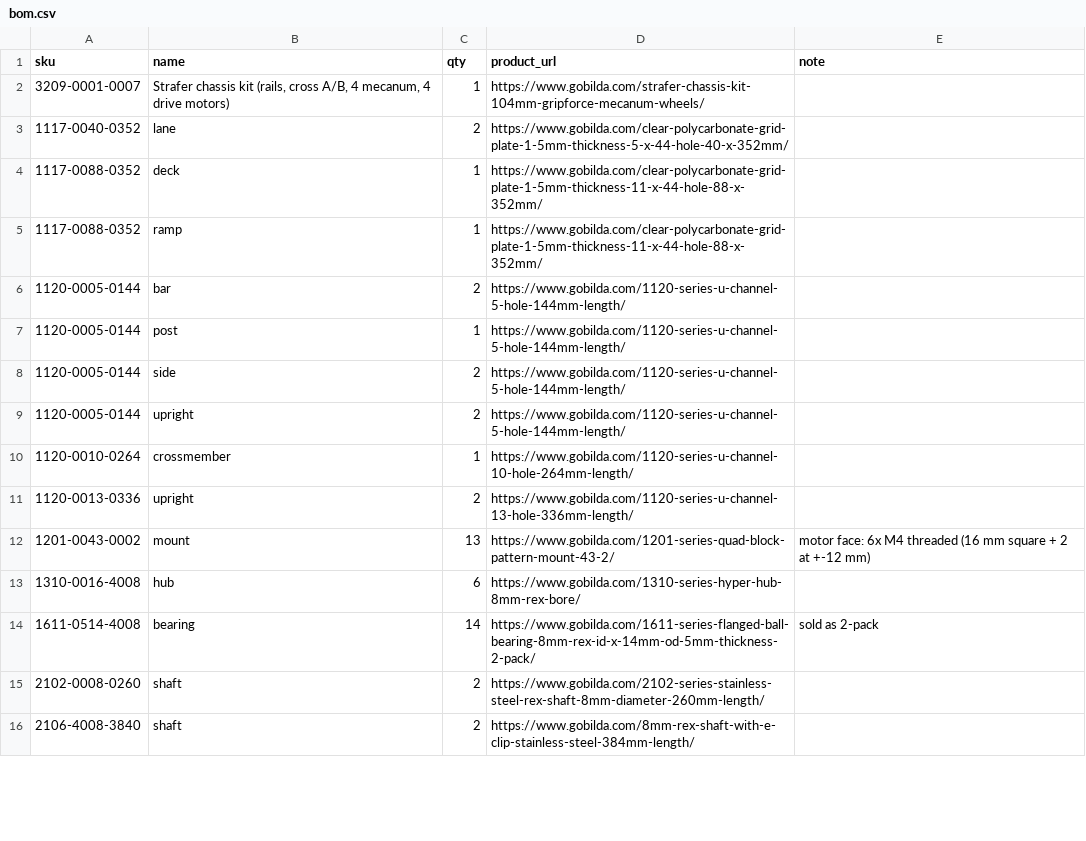
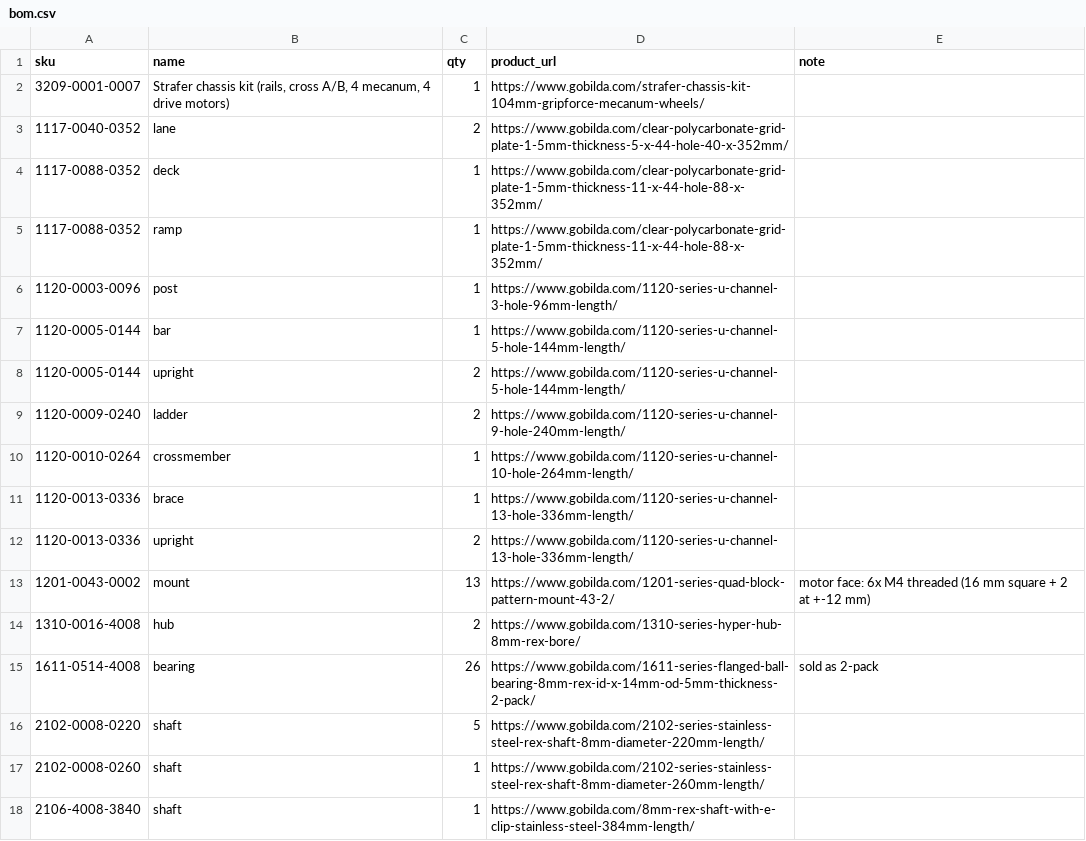
Before and after one commit to Robotics26-27/BioBuzz-2627, a CSV file: fusion-models/bom.csv, drawn as a sheet; only a part is shown; the diff covers the shown part only.

```diff
--- a/fusion-models/bom.csv
+++ b/fusion-models/bom.csv
@@ -5,12 +5,14 @@ sku,name,qty,product_url,note
 1117-0088-0352,ramp,1,https://www.gobilda.com/clear-polycarbonate-grid-plate-1-5mm-thickness-11-x-44-hole-88-x-352mm/,
-1120-0005-0144,bar,2,https://www.gobilda.com/1120-series-u-channel-5-hole-144mm-length/,
-1120-0005-0144,post,1,https://www.gobilda.com/1120-series-u-channel-5-hole-144mm-length/,
-1120-0005-0144,side,2,https://www.gobilda.com/1120-series-u-channel-5-hole-144mm-length/,
+1120-0003-0096,post,1,https://www.gobilda.com/1120-series-u-channel-3-hole-96mm-length/,
+1120-0005-0144,bar,1,https://www.gobilda.com/1120-series-u-channel-5-hole-144mm-length/,
 1120-0005-0144,upright,2,https://www.gobilda.com/1120-series-u-channel-5-hole-144mm-length/,
+1120-0009-0240,ladder,2,https://www.gobilda.com/1120-series-u-channel-9-hole-240mm-length/,
 1120-0010-0264,crossmember,1,https://www.gobilda.com/1120-series-u-channel-10-hole-264mm-length/,
+1120-0013-0336,brace,1,https://www.gobilda.com/1120-series-u-channel-13-hole-336mm-length/,
 1120-0013-0336,upright,2,https://www.gobilda.com/1120-series-u-channel-13-hole-336mm-length/,
 1201-0043-0002,mount,13,https://www.gobilda.com/1201-series-quad-block-pattern-mount-43-2/,motor face: 6x M4 threaded (16 mm square + 2 at +-12 mm)
-1310-0016-4008,hub,6,https://www.gobilda.com/1310-series-hyper-hub-8mm-rex-bore/,
-1611-0514-4008,bearing,14,https://www.gobilda.com/1611-series-flanged-ball-bearing-8mm-rex-id-x-14mm-od-5mm-thickness-2-pack/,sold as 2-pack
-2102-0008-0260,shaft,2,https://www.gobilda.com/2102-series-stainless-steel-rex-shaft-8mm-diameter-260mm-length/,
-2106-4008-3840,shaft,2,https://www.gobilda.com/8mm-rex-shaft-with-e-clip-stainless-steel-384mm-length/,
+1310-0016-4008,hub,2,https://www.gobilda.com/1310-series-hyper-hub-8mm-rex-bore/,
+1611-0514-4008,bearing,26,https://www.gobilda.com/1611-series-flanged-ball-bearing-8mm-rex-id-x-14mm-od-5mm-thickness-2-pack/,sold as 2-pack
+2102-0008-0220,shaft,5,https://www.gobilda.com/2102-series-stainless-steel-rex-shaft-8mm-diameter-220mm-length/,
+2102-0008-0260,shaft,1,https://www.gobilda.com/2102-series-stainless-steel-rex-shaft-8mm-diameter-260mm-length/,
+2106-4008-3840,shaft,1,https://www.gobilda.com/8mm-rex-shaft-with-e-clip-stainless-steel-384mm-length/,
```
Also changed, not shown: 3 added rows, 3 removed rows and 8 edited cells elsewhere in this file, 21 other files.
